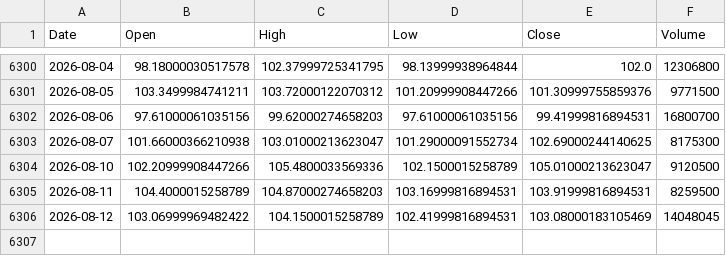
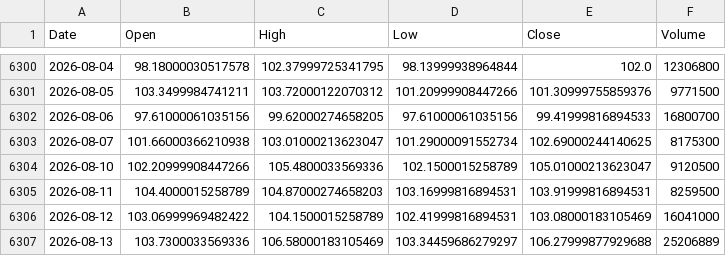
Before and after one commit to kittycapital/etf_fund_flow, a CSV file: data/prices/IGV.csv, drawn as a sheet; only a part is shown, gaps mark what is left out.

```diff
--- a/data/prices/IGV.csv
+++ b/data/prices/IGV.csv
@@ -6301,3 +6301,3 @@ Date,Open,High,Low,Close,Volume
 2026-08-05,103.3499984741211,103.72000122070312,101.20999908447266,101.30999755859376,9771500
-2026-08-06,97.61000061035156,99.62000274658203,97.61000061035156,99.41999816894531,16800700
+2026-08-06,97.61000061035156,99.62000274658205,97.61000061035156,99.41999816894533,16800700
 2026-08-07,101.66000366210938,103.01000213623047,101.29000091552734,102.69000244140625,8175300
@@ -6305,2 +6305,3 @@ Date,Open,High,Low,Close,Volume
 2026-08-11,104.4000015258789,104.87000274658203,103.16999816894531,103.91999816894531,8259500
-2026-08-12,103.06999969482422,104.1500015258789,102.41999816894531,103.08000183105469,14048045
+2026-08-12,103.06999969482422,104.1500015258789,102.41999816894531,103.08000183105469,16041000
+2026-08-13,103.7300033569336,106.58000183105469,103.34459686279297,106.27999877929688,25206889
```
Also changed, not shown: data/prices/EWZ.csv, data/prices/LQD.csv, 40 other files.
